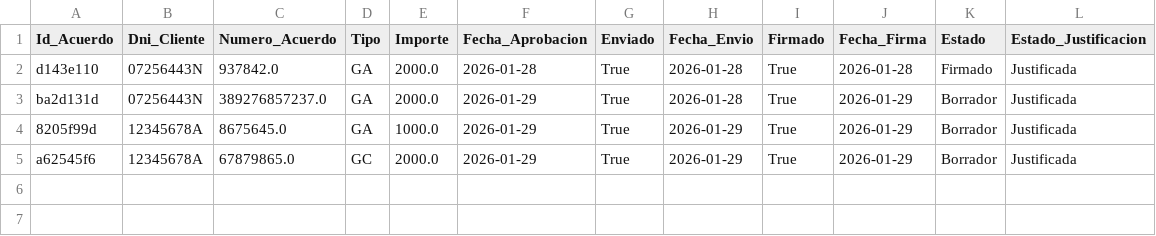
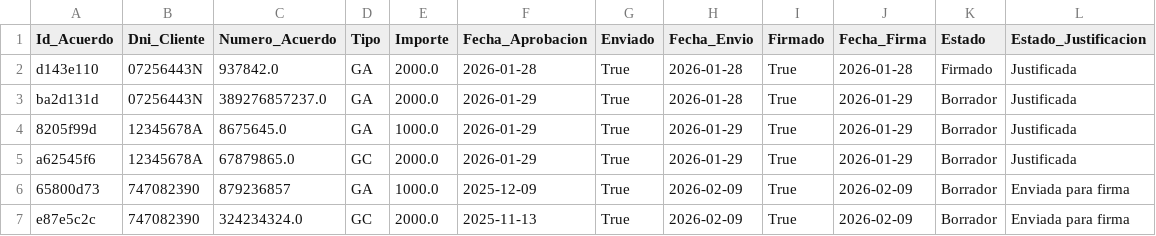
Before and after one commit to enriquesda/Control-Nofence, a CSV file: backend/data/acuerdos.csv, drawn as a sheet.

```diff
--- a/backend/data/acuerdos.csv
+++ b/backend/data/acuerdos.csv
@@ -5 +5,3 @@ ba2d131d,07256443N,389276857237.0,GA,2000.0,2026-01-29,True,2026-01-28,True,2026
 a62545f6,12345678A,67879865.0,GC,2000.0,2026-01-29,True,2026-01-29,True,2026-01-29,Borrador,Justificada
+65800d73,747082390,879236857,GA,1000.0,2025-12-09,True,2026-02-09,True,2026-02-09,Borrador,Enviada para firma
+e87e5c2c,747082390,324234324.0,GC,2000.0,2025-11-13,True,2026-02-09,True,2026-02-09,Borrador,Enviada para firma
```
Also changed, not shown: backend/data/clientes.csv, backend/data/facturas.csv, 2 other files.
